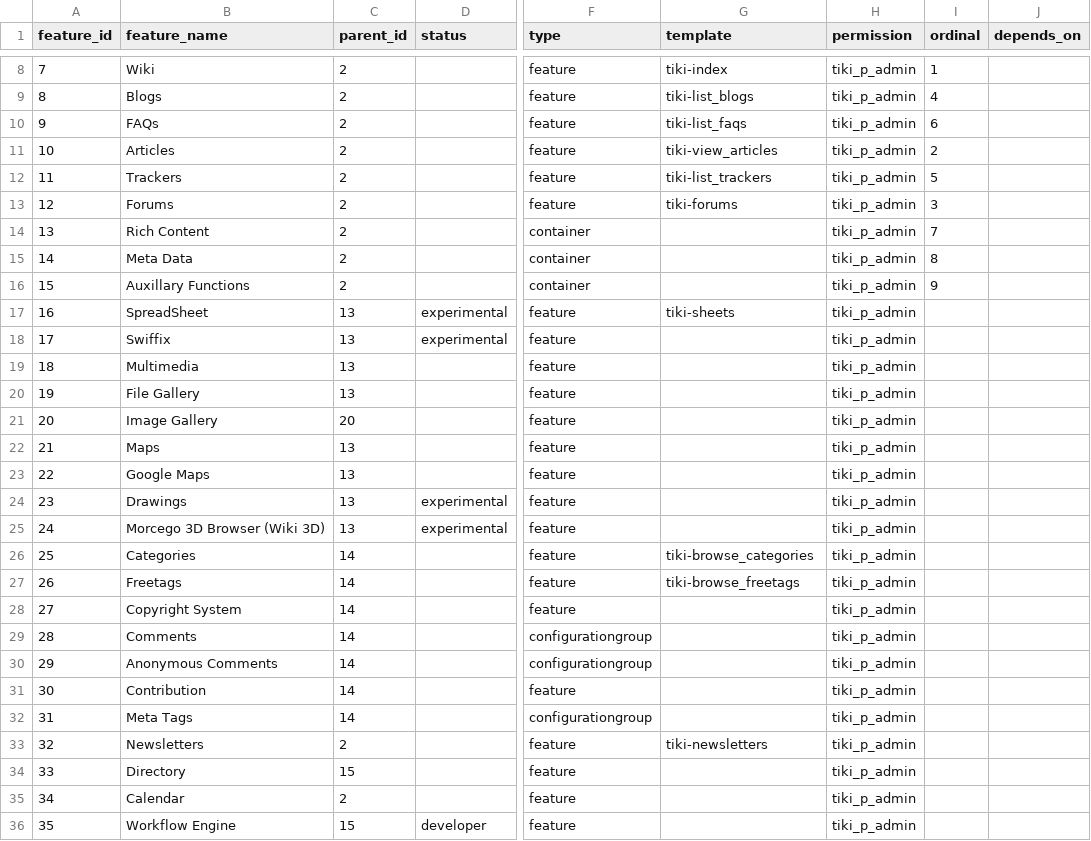
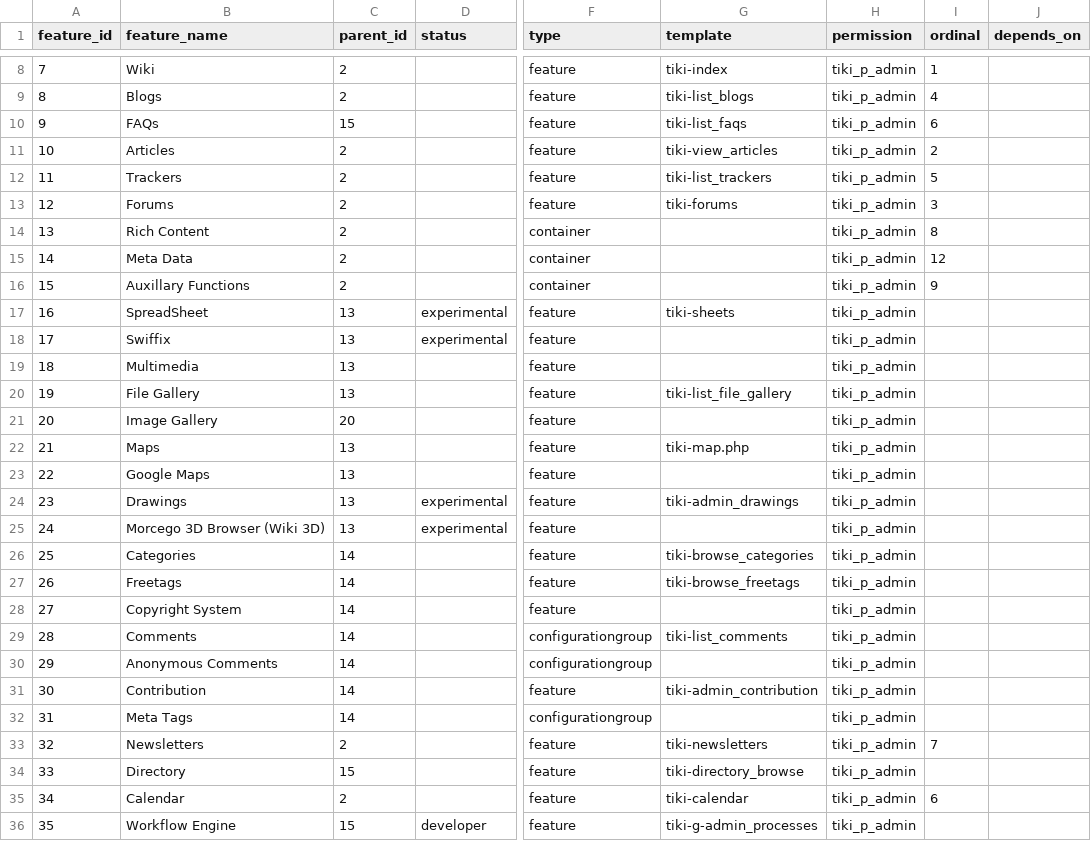
Before and after one commit to marclaporte/tiki, a CSV file: db/features.csv, drawn as a sheet; only a part is shown, gaps mark what is left out; the diff covers the shown part only; the diff names each change by its address in the sheet, - before the commit and + after, or states it on an @@ line.

Commit message:
[FIX] more data for tiki-magic.php
git-svn-id: file:///var/local/code.tiki.org/tikisvn/trunk@14377 b456876b-0849-0410-b77d-98878d47e9d5

```diff
--- a/db/features.csv
+++ b/db/features.csv
-C10 (parent_id): 2
+C10 (parent_id): 15
-I14 (ordinal): 7
+I14 (ordinal): 8
-I15 (ordinal): 8
+I15 (ordinal): 12
-G20 (template): (empty)
+G20 (template): tiki-list_file_gallery
-G22 (template): (empty)
+G22 (template): tiki-map.php
-G24 (template): (empty)
+G24 (template): tiki-admin_drawings
-G29 (template): (empty)
+G29 (template): tiki-list_comments
-G31 (template): (empty)
+G31 (template): tiki-admin_contribution
-I33 (ordinal): (empty)
+I33 (ordinal): 7
-G34 (template): (empty)
+G34 (template): tiki-directory_browse
-G35 (template): (empty)
+G35 (template): tiki-calendar
-I35 (ordinal): (empty)
+I35 (ordinal): 6
-G36 (template): (empty)
+G36 (template): tiki-g-admin_processes
```
Also changed, not shown: 2 added rows and 22 edited cells elsewhere in this file.
